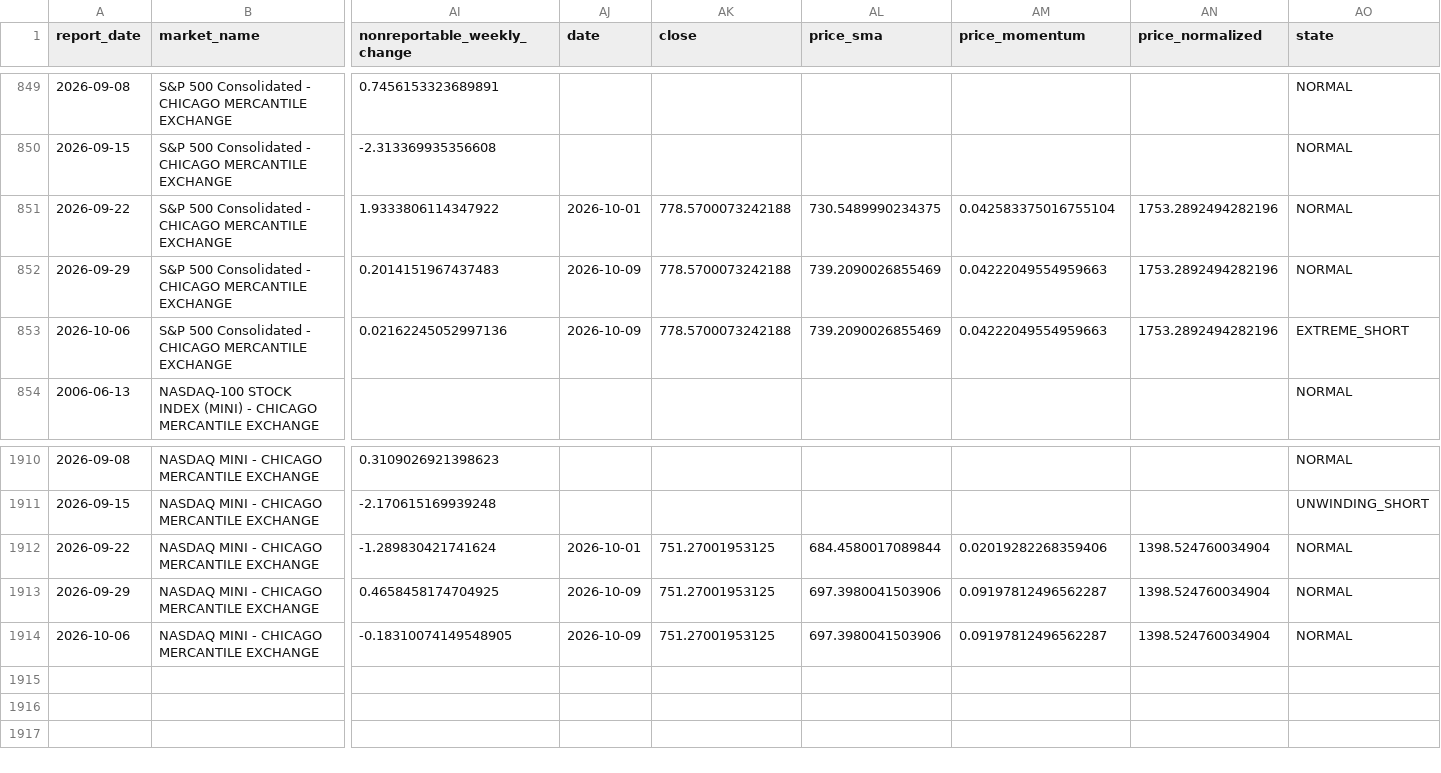
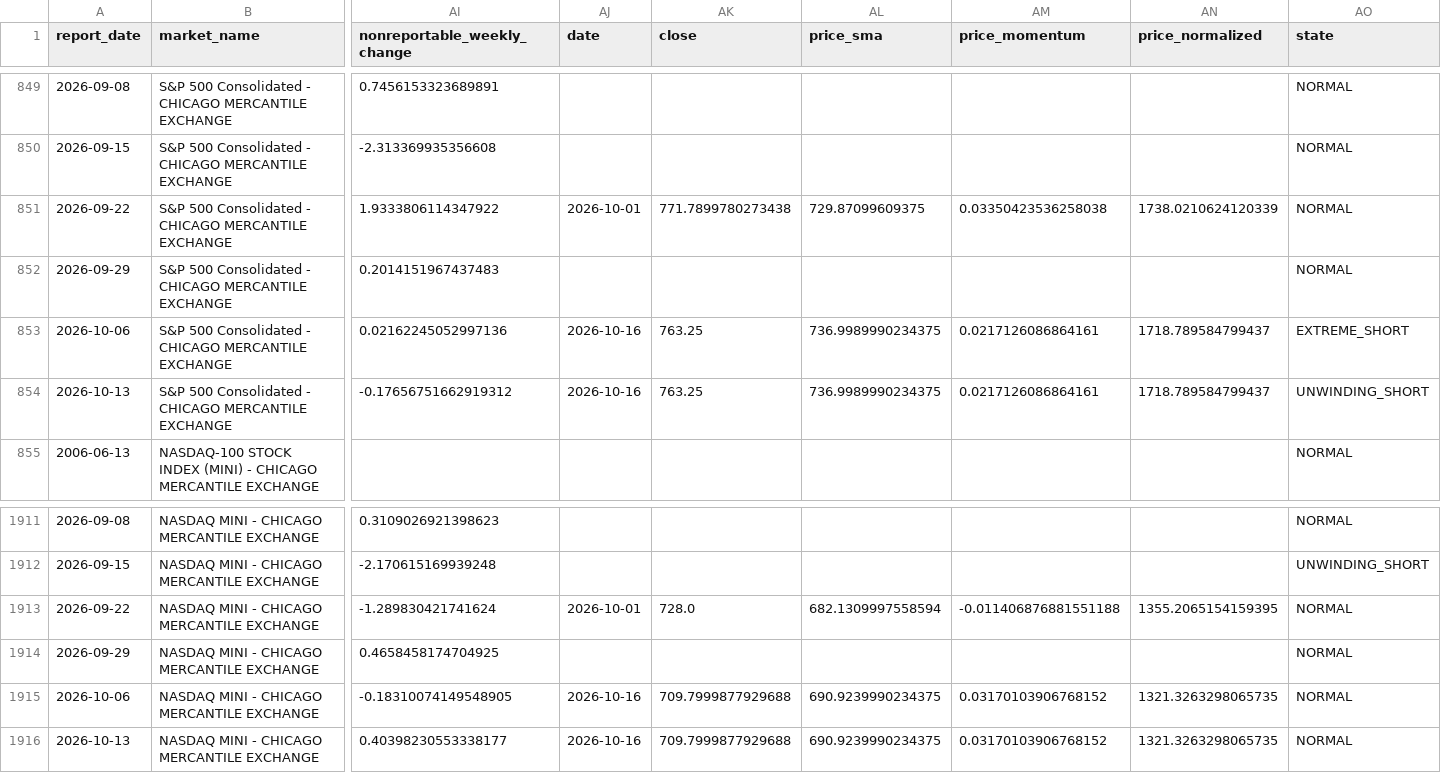
Before and after one commit to ZBH0421/gsquant, a CSV file: projects/cot-radar/data/derived/signals.csv, drawn as a sheet; only a part is shown, gaps mark what is left out; addresses are those after the commit; rows hold the shown columns only; the diff names each change by its address in the sheet, - before the commit and + after, or states it on an @@ line.

```diff
--- a/projects/cot-radar/data/derived/signals.csv
+++ b/projects/cot-radar/data/derived/signals.csv
-AK851 (close): 778.5700073242188
+AK851 (close): 771.7899780273438
-AL851 (price_sma): 730.5489990234375
+AL851 (price_sma): 729.87099609375
-AM851 (price_momentum): 0.042583375016755104
+AM851 (price_momentum): 0.03350423536258038
-AN851 (price_normalized): 1753.2892494282196
+AN851 (price_normalized): 1738.0210624120339
-AJ852 (date): 2026-10-09
+AJ852 (date): (empty)
-AK852 (close): 778.5700073242188
+AK852 (close): (empty)
-AL852 (price_sma): 739.2090026855469
+AL852 (price_sma): (empty)
-AM852 (price_momentum): 0.04222049554959663
+AM852 (price_momentum): (empty)
-AN852 (price_normalized): 1753.2892494282196
+AN852 (price_normalized): (empty)
-AJ853 (date): 2026-10-09
+AJ853 (date): 2026-10-16
-AK853 (close): 778.5700073242188
+AK853 (close): 763.25
-AL853 (price_sma): 739.2090026855469
+AL853 (price_sma): 736.9989990234375
-AM853 (price_momentum): 0.04222049554959663
+AM853 (price_momentum): 0.0217126086864161
-AN853 (price_normalized): 1753.2892494282196
+AN853 (price_normalized): 1718.789584799437
+row 854: 2026-10-13 | S&P 500 Consolidated - CHICAGO MERCANTILE EXCHANGE | -0.17656751662919312 | 2026-10-16 | 763.25 | 736.9989990234375 | 0.0217126086864161 | 1718.789584799437 | UNWINDING_SHORT
-AK1913 (close): 751.27001953125
+AK1913 (close): 728.0
-AL1913 (price_sma): 684.4580017089844
+AL1913 (price_sma): 682.1309997558594
-AM1913 (price_momentum): 0.02019282268359406
+AM1913 (price_momentum): -0.011406876881551188
-AN1913 (price_normalized): 1398.524760034904
+AN1913 (price_normalized): 1355.2065154159395
-AJ1914 (date): 2026-10-09
+AJ1914 (date): (empty)
-AK1914 (close): 751.27001953125
+AK1914 (close): (empty)
-AL1914 (price_sma): 697.3980041503906
+AL1914 (price_sma): (empty)
-AM1914 (price_momentum): 0.09197812496562287
+AM1914 (price_momentum): (empty)
-AN1914 (price_normalized): 1398.524760034904
+AN1914 (price_normalized): (empty)
-AJ1915 (date): 2026-10-09
+AJ1915 (date): 2026-10-16
-AK1915 (close): 751.27001953125
+AK1915 (close): 709.7999877929688
-AL1915 (price_sma): 697.3980041503906
+AL1915 (price_sma): 690.9239990234375
-AM1915 (price_momentum): 0.09197812496562287
+AM1915 (price_momentum): 0.03170103906768152
-AN1915 (price_normalized): 1398.524760034904
+AN1915 (price_normalized): 1321.3263298065735
+row 1916: 2026-10-13 | NASDAQ MINI - CHICAGO MERCANTILE EXCHANGE | 0.40398230553338177 | 2026-10-16 | 709.7999877929688 | 690.9239990234375 | 0.03170103906768152 | 1321.3263298065735 | NORMAL
```
Also changed, not shown: 10 other files.
